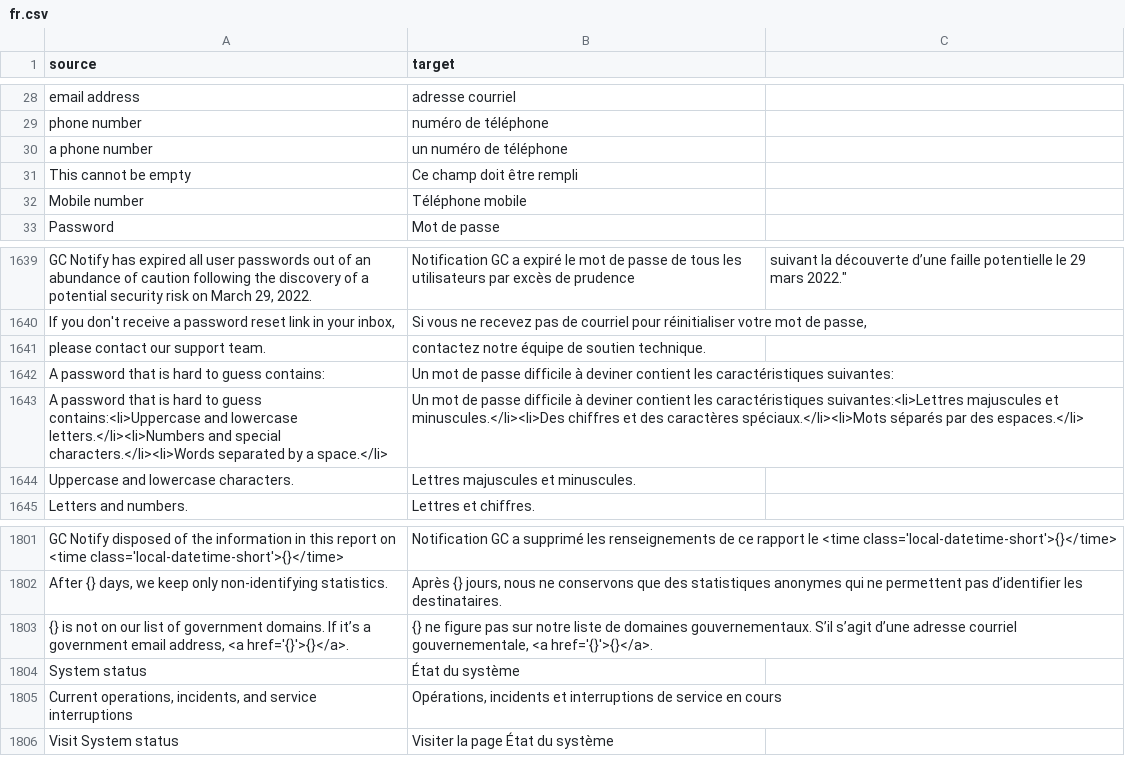
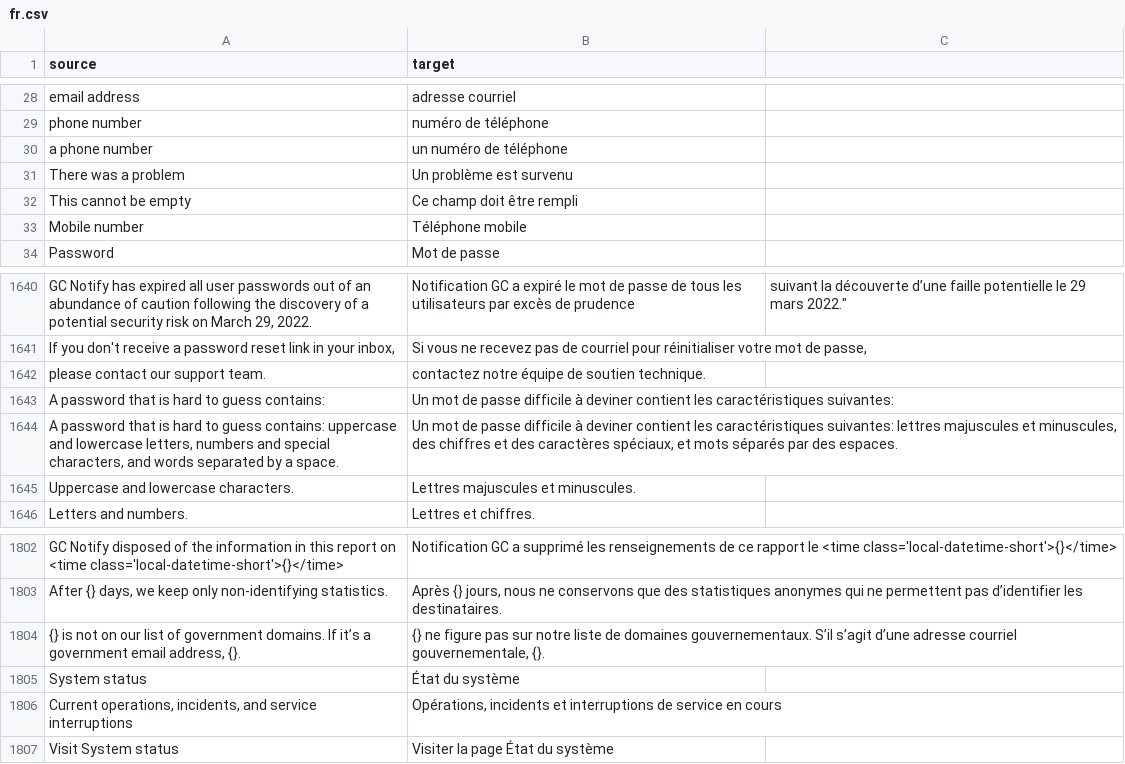
Before and after one commit to cds-snc/notification-admin, a CSV file: app/translations/csv/fr.csv, drawn as a sheet; only a part is shown, gaps mark what is left out.

```diff
--- a/app/translations/csv/fr.csv
+++ b/app/translations/csv/fr.csv
@@ -30,2 +30,3 @@
 "a phone number","un numéro de téléphone"
+"There was a problem","Un problème est survenu"
 "This cannot be empty","Ce champ doit être rempli"
@@ -1642,3 +1643,3 @@
 "A password that is hard to guess contains:","Un mot de passe difficile à deviner contient les caractéristiques suivantes:"
-"A password that is hard to guess contains:<li>Uppercase and lowercase letters.</li><li>Numbers and special characters.</li><li>Words separated by a space.</li>","Un mot de passe difficile à deviner contient les caractéristiques suivantes:<li>Lettres majuscules et minuscules.</li><li>Des chiffres et des caractères spéciaux.</li><li>Mots séparés par des espaces.</li>"
+"A password that is hard to guess contains: uppercase and lowercase letters, numbers and special characters, and words separated by a space.","Un mot de passe difficile à deviner contient les caractéristiques suivantes: lettres majuscules et minuscules, des chiffres et des caractères spéciaux, et mots séparés par des espaces."
 "Uppercase and lowercase characters.","Lettres majuscules et minuscules."
@@ -1802,3 +1803,3 @@
 "After {} days, we keep only non-identifying statistics.","Après {} jours, nous ne conservons que des statistiques anonymes qui ne permettent pas d’identifier les destinataires."
-"{} is not on our list of government domains. If it’s a government email address, <a href='{}'>{}</a>.","{} ne figure pas sur notre liste de domaines gouvernementaux. S’il s’agit d’une adresse courriel gouvernementale, <a href='{}'>{}</a>."
+"{} is not on our list of government domains. If it’s a government email address, {}.","{} ne figure pas sur notre liste de domaines gouvernementaux. S’il s’agit d’une adresse courriel gouvernementale, {}."
 "System status","État du système"
```
Also changed, not shown: 10 other files.
